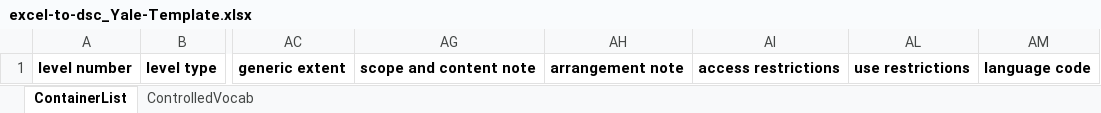
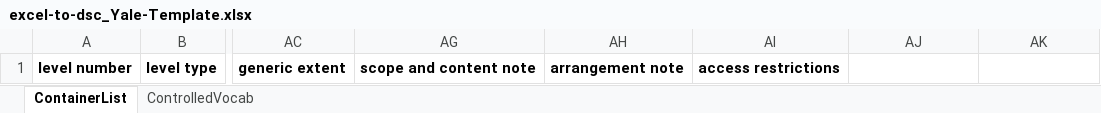
Before and after one commit to fordmadox/Excel-to-DSC, an Excel workbook: excel-to-dsc_Yale-Template.xlsx, sheet ContainerList, drawn as a sheet; only a part is shown, gaps mark what is left out; values as stored, in another font and other column widths than the file's, no borders; conditional formats not drawn; addresses are those after the commit; the diff names each change by its address in the sheet, - before the commit and + after, or states it on an @@ line.

```diff
--- a/excel-to-dsc_Yale-Template.xlsx (sheet ContainerList)
+++ b/excel-to-dsc_Yale-Template.xlsx (sheet ContainerList)
-AJ1: use restrictions
+AJ1: (empty)
-AK1: language code
+AK1: (empty)
```
Also changed, not shown: hidden cells, excel-to-dsc-example-file.xlsx, 2 other files.
